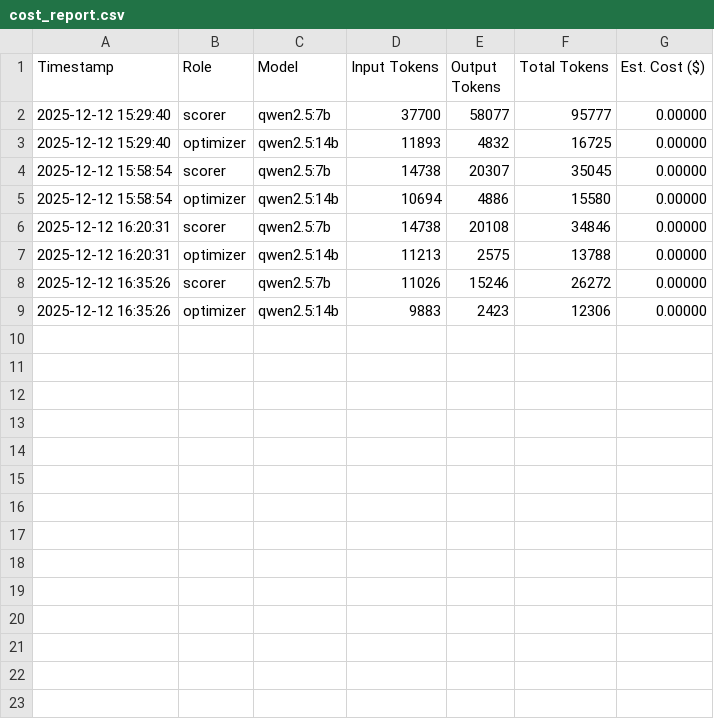
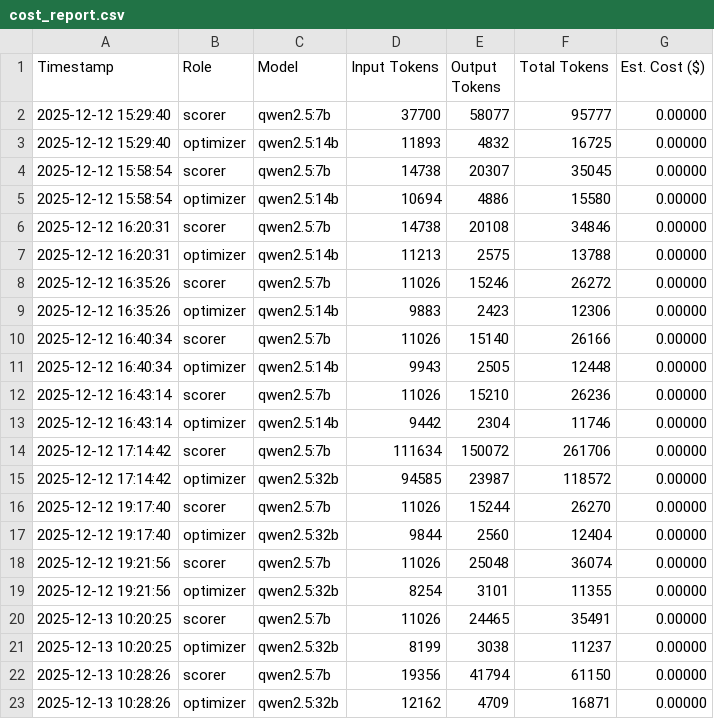
Before and after one commit to emilytin0206/BAKE, a CSV file: logs/cost_report.csv, drawn as a sheet.

Commit message:
fix optimizer and token

```diff
--- a/logs/cost_report.csv
+++ b/logs/cost_report.csv
@@ -9 +9,15 @@ Timestamp,Role,Model,Input Tokens,Output Tokens,Total Tokens,Est. Cost ($)
 2025-12-12 16:35:26,optimizer,qwen2.5:14b,9883,2423,12306,0.00000
+2025-12-12 16:40:34,scorer,qwen2.5:7b,11026,15140,26166,0.00000
+2025-12-12 16:40:34,optimizer,qwen2.5:14b,9943,2505,12448,0.00000
+2025-12-12 16:43:14,scorer,qwen2.5:7b,11026,15210,26236,0.00000
+2025-12-12 16:43:14,optimizer,qwen2.5:14b,9442,2304,11746,0.00000
+2025-12-12 17:14:42,scorer,qwen2.5:7b,111634,150072,261706,0.00000
+2025-12-12 17:14:42,optimizer,qwen2.5:32b,94585,23987,118572,0.00000
+2025-12-12 19:17:40,scorer,qwen2.5:7b,11026,15244,26270,0.00000
+2025-12-12 19:17:40,optimizer,qwen2.5:32b,9844,2560,12404,0.00000
+2025-12-12 19:21:56,scorer,qwen2.5:7b,11026,25048,36074,0.00000
+2025-12-12 19:21:56,optimizer,qwen2.5:32b,8254,3101,11355,0.00000
+2025-12-13 10:20:25,scorer,qwen2.5:7b,11026,24465,35491,0.00000
+2025-12-13 10:20:25,optimizer,qwen2.5:32b,8199,3038,11237,0.00000
+2025-12-13 10:28:26,scorer,qwen2.5:7b,19356,41794,61150,0.00000
+2025-12-13 10:28:26,optimizer,qwen2.5:32b,12162,4709,16871,0.00000
```
Also changed, not shown: 13 other files.
